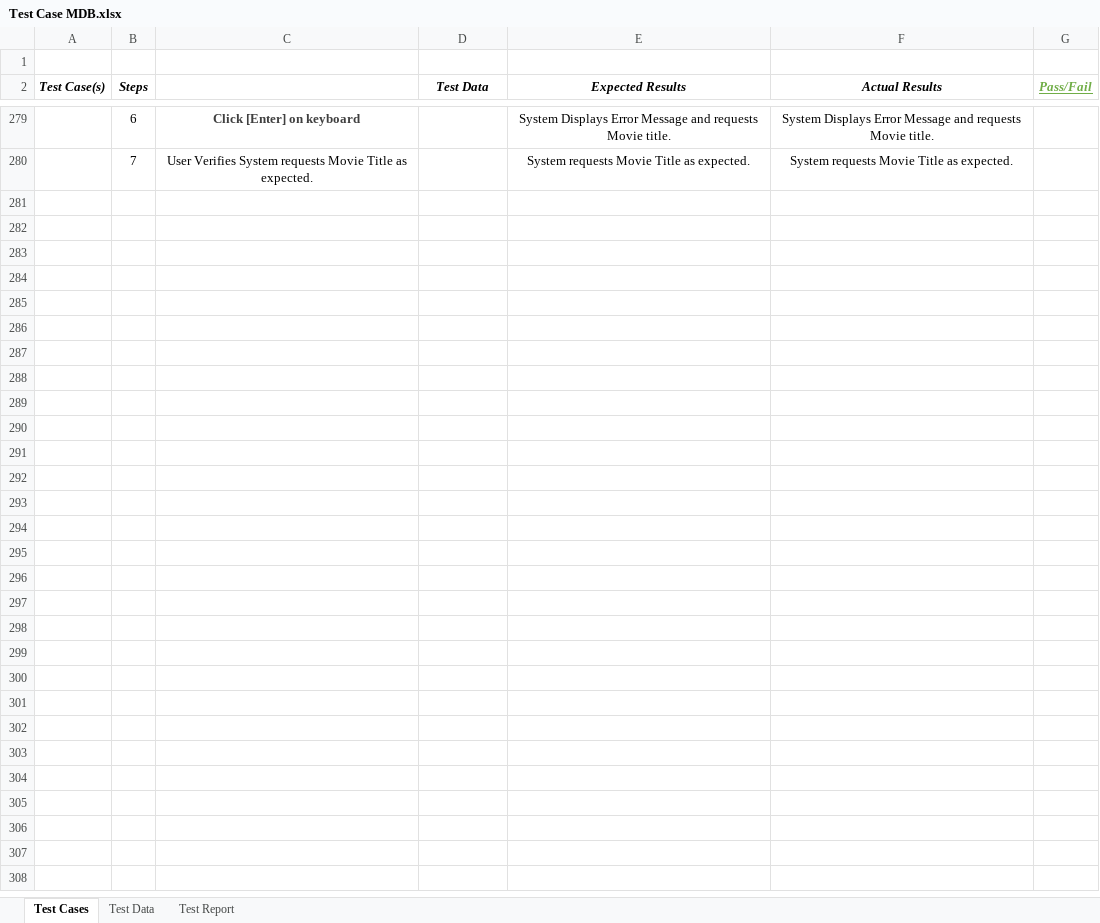
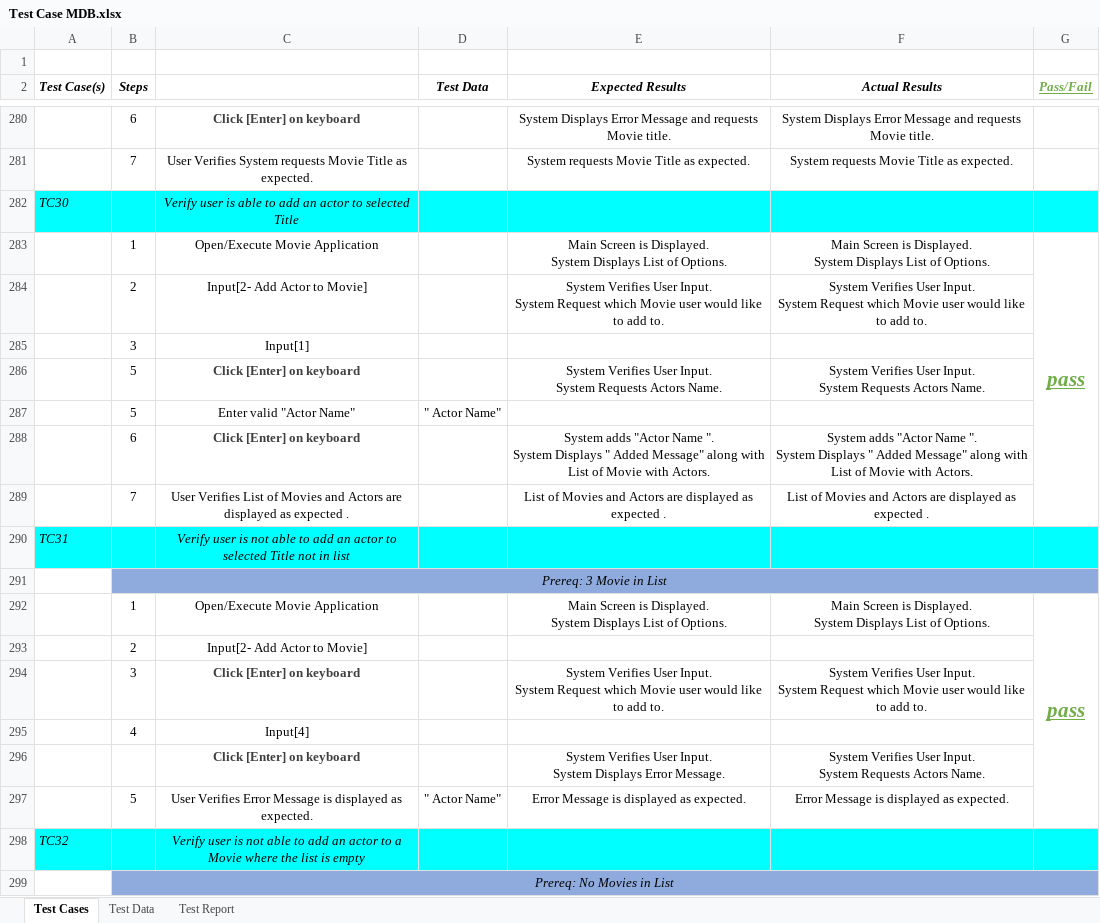
Before and after one commit to JudsonMurray/MovieDB, an Excel workbook: JP/doc/Test Case MDB.xlsx, sheet Test Cases, drawn as a sheet; only a part is shown, gaps mark what is left out; values as stored, in another font and other column widths than the file's, no borders; ↵ is a line break in a cell; the diff covers the shown part only; the diff names each change by its address in the sheet, - before the commit and + after, or states it on an @@ line.

Commit message:
Test Cases MDB Version 2.3
New requirements requested for program, added test cases for new requirements.

```diff
--- a/JP/doc/Test Case MDB.xlsx (sheet Test Cases)
+++ b/JP/doc/Test Case MDB.xlsx (sheet Test Cases)
+row 282: TC30 |  | Verify user is able to add an actor to selected Title
+row 283:  | 1 | Open/Execute Movie Application |  | Main Screen is Displayed. ↵ System Displays List of Options. | Main Screen is Displayed. ↵ System Displays List of Options. | pass
+row 284:  | 2 | Input[2- Add Actor to Movie] |  | System Verifies User Input. ↵ System Request which Movie user would like to add to. | System Verifies User Input. ↵ System Request which Movie user would like to add to.
+row 285:  | 3 | Input[1]
+row 286:  | 5 | Click [Enter] on keyboard |  | System Verifies User Input. ↵ System Requests Actors Name. | System Verifies User Input. ↵ System Requests Actors Name.
+row 287:  | 5 | Enter valid "Actor Name" | " Actor Name"
+row 288:  | 6 | Click [Enter] on keyboard |  | System adds "Actor Name ". ↵ System Displays " Added Message" along with List of Movie with Actors. | System adds "Actor Name ". ↵ System Displays " Added Message" along with List of Movie with Actors.
+row 289:  | 7 | User Verifies List of Movies and Actors are displayed as expected . |  | List of Movies and Actors are displayed as expected . | List of Movies and Actors are displayed as expected .
+row 290: TC31 |  | Verify user is not able to add an actor to selected Title not in list
+row 291:  | Prereq: 3 Movie in List
+row 292:  | 1 | Open/Execute Movie Application |  | Main Screen is Displayed. ↵ System Displays List of Options. | Main Screen is Displayed. ↵ System Displays List of Options. | pass
+row 293:  | 2 | Input[2- Add Actor to Movie]
+row 294:  | 3 | Click [Enter] on keyboard |  | System Verifies User Input. ↵ System Request which Movie user would like to add to. | System Verifies User Input. ↵ System Request which Movie user would like to add to.
+row 295:  | 4 | Input[4]
+row 296:  |  | Click [Enter] on keyboard |  | System Verifies User Input. ↵ System Displays Error Message. | System Verifies User Input. ↵ System Requests Actors Name.
+row 297:  | 5 | User Verifies Error Message is displayed as expected. | " Actor Name" | Error Message is displayed as expected. | Error Message is displayed as expected.
+row 298: TC32 |  | Verify user is not able to add an actor to a Movie where the list is empty
+row 299:  | Prereq: No Movies in List
```
Also changed, not shown: 40 added rows, 28 edited cells and cell formats elsewhere in this sheet, sheet Test Data, sheet Test Report.
